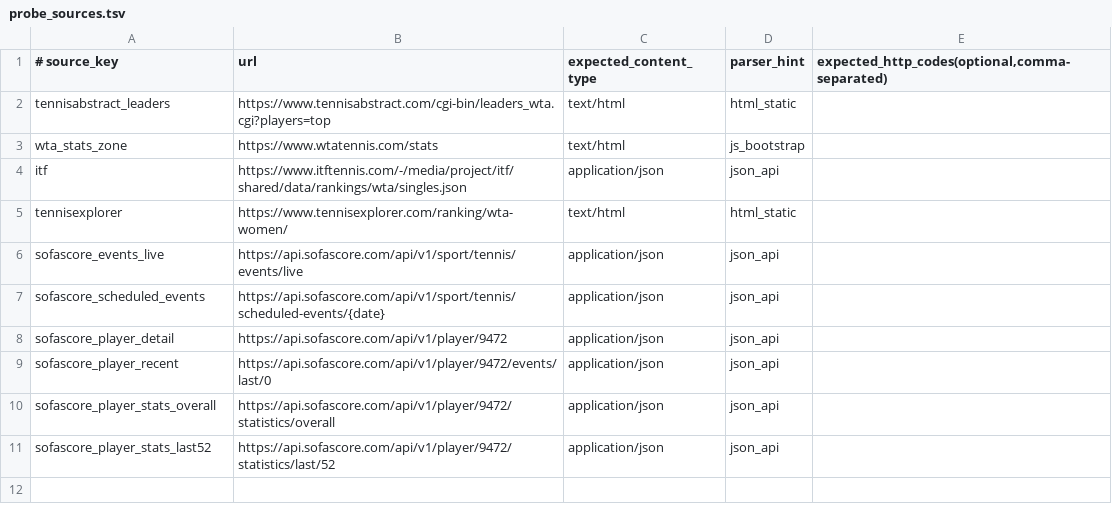
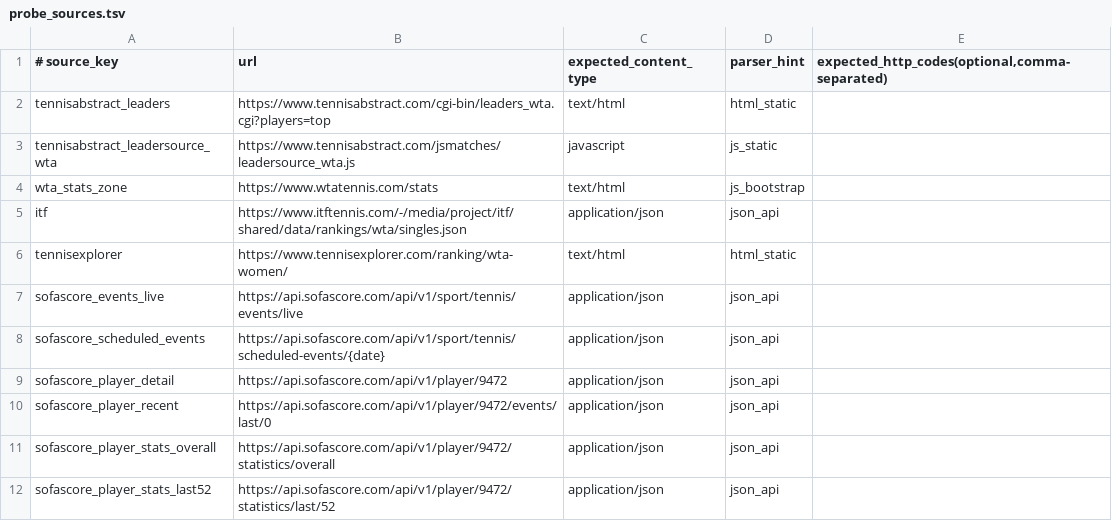
Before and after one commit to MosEisley34/wta_edge_board, a TSV file: config/probe_sources.tsv, drawn as a sheet; the diff names each change by its address in the sheet, - before the commit and + after, or states it on an @@ line.

Commit message:
Add leadersource WTA JS probe artifact and parity guard

```diff
--- a/config/probe_sources.tsv
+++ b/config/probe_sources.tsv
+row 3: tennisabstract_leadersource_wta | https://www.tennisabstract.com/jsmatches/leadersource_wta.js | javascript | js_static
```
Also changed, not shown: 3 other files.
